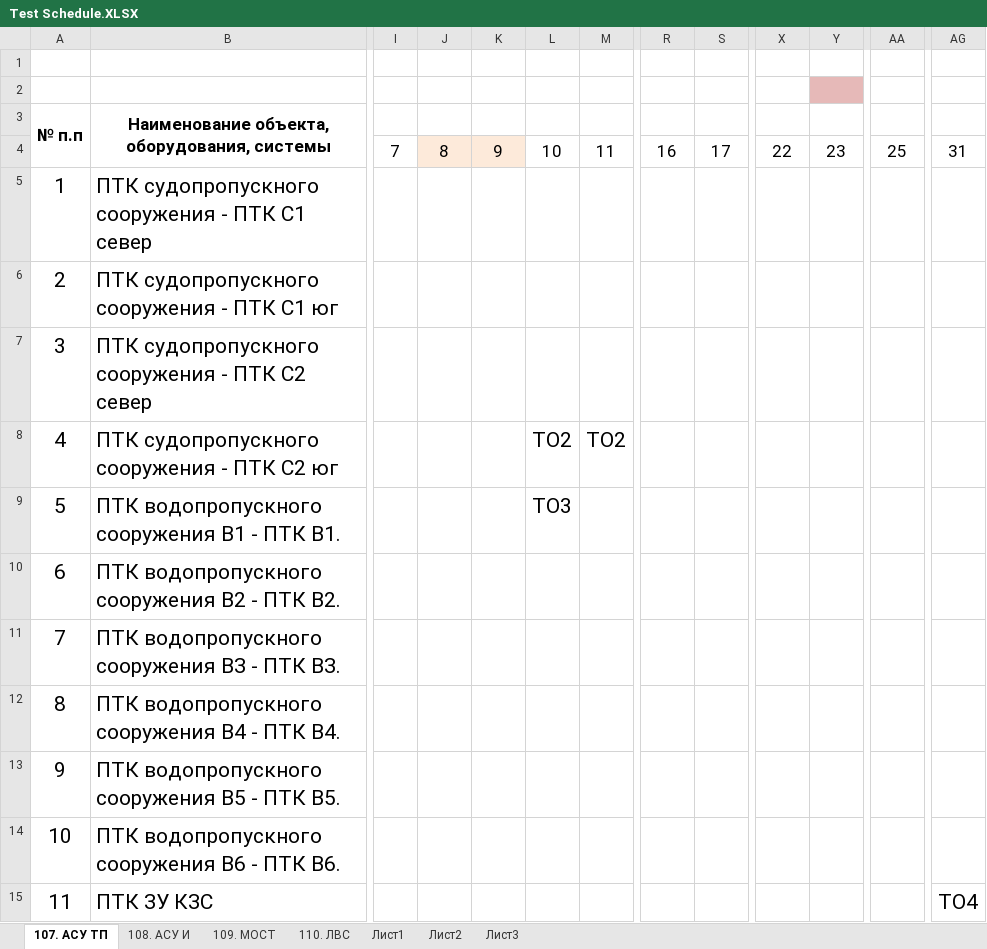
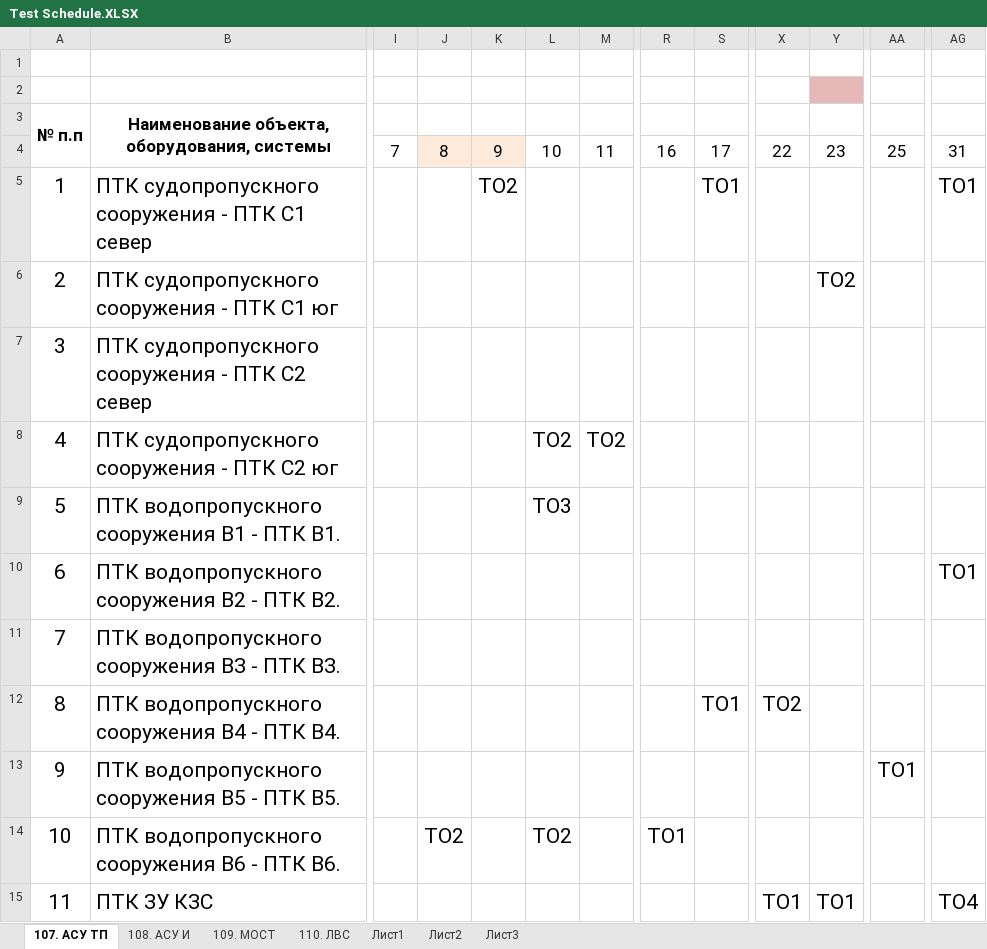
Before and after one commit to GusevMihail/Work_plan_generator, an Excel workbook: input data/Test Schedule.XLSX, sheet 107. АСУ ТП, drawn as a sheet; only a part is shown, gaps mark what is left out; values as stored, in another font and other column widths than the file's, no borders; conditional formats not drawn; the diff names each change by its address in the sheet, - before the commit and + after, or states it on an @@ line.

```diff
--- a/input data/Test Schedule.XLSX (sheet 107. АСУ ТП)
+++ b/input data/Test Schedule.XLSX (sheet 107. АСУ ТП)
-K5: (empty)
+K5: ТО2
-S5: (empty)
+S5: ТО1
-AG5: (empty)
+AG5: ТО1
-Y6: (empty)
+Y6: ТО2
-AG10: (empty)
+AG10: ТО1
-S12: (empty)
+S12: ТО1
-X12: (empty)
+X12: ТО2
-AA13: (empty)
+AA13: ТО1
-J14: (empty)
+J14: ТО2
-L14: (empty)
+L14: ТО2
-R14: (empty)
+R14: ТО1
-X15: (empty)
+X15: ТО1
-Y15: (empty)
+Y15: ТО1
```
Also changed, not shown: sheet 108. АСУ И, sheet 110. ЛВС, input data/Template.xlsx, 1 other file.
